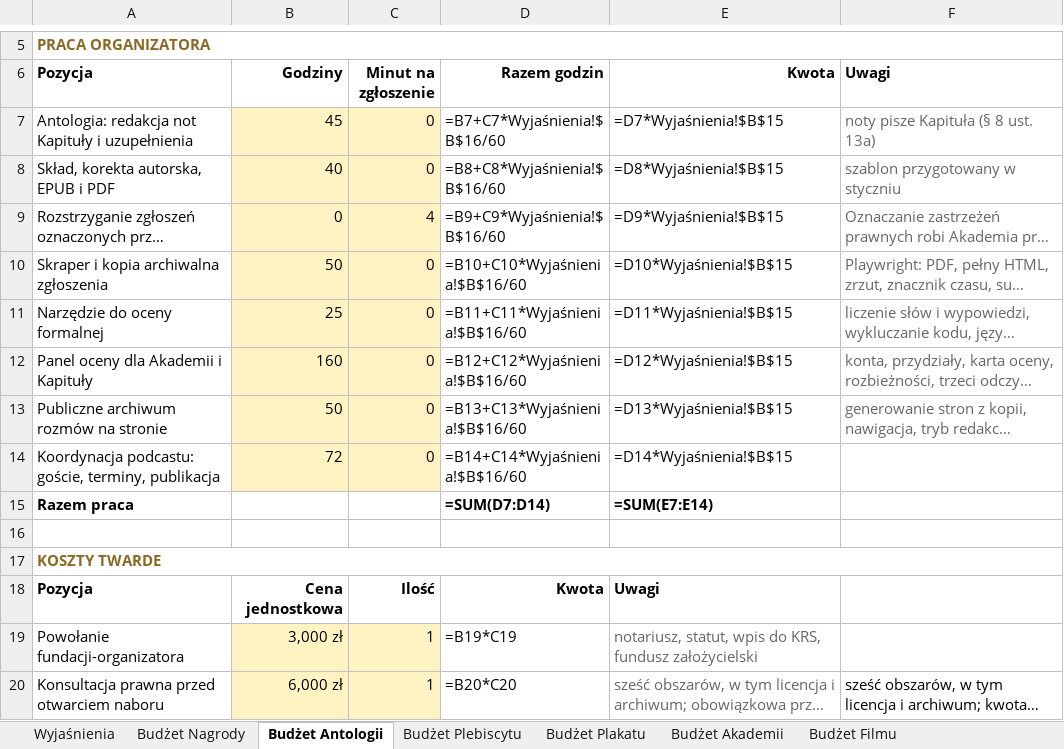
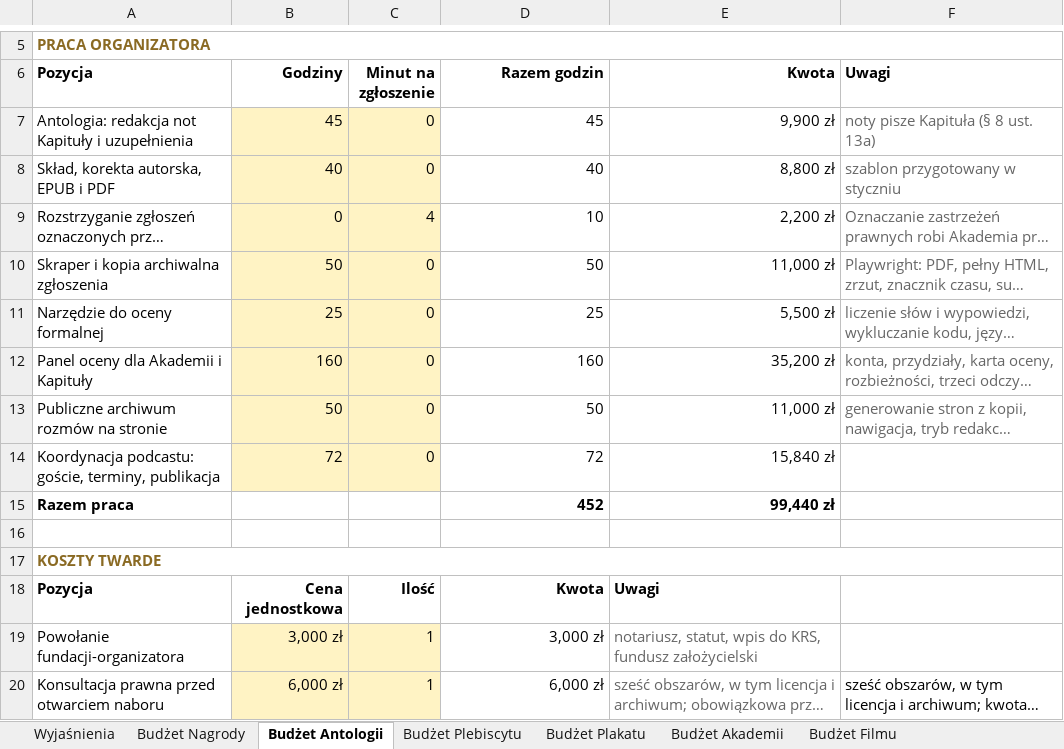
Before and after one commit to kolbinski/konstela, an Excel workbook: budzet-edycji-pierwszej.xlsx, sheet Budżet Antologii, drawn as a sheet; only a part is shown, gaps mark what is left out; long unchanged cells end in …; values as stored, in another font and other column widths than the file's, no borders; formulas without a stored value are shown as written; the diff covers the shown part only; the diff names each change by its address in the sheet, - before the commit and + after, or states it on an @@ line.

```diff
--- a/budzet-edycji-pierwszej.xlsx (sheet Budżet Antologii)
+++ b/budzet-edycji-pierwszej.xlsx (sheet Budżet Antologii)
-D7 (Razem godzin): =B7+C7*Wyjaśnienia!$B$16/60
+D7 (Razem godzin): 45
-E7 (Kwota): =D7*Wyjaśnienia!$B$15
+E7 (Kwota): 9,900 zł
-D8 (Razem godzin): =B8+C8*Wyjaśnienia!$B$16/60
+D8 (Razem godzin): 40
-E8 (Kwota): =D8*Wyjaśnienia!$B$15
+E8 (Kwota): 8,800 zł
-D9 (Razem godzin): =B9+C9*Wyjaśnienia!$B$16/60
+D9 (Razem godzin): 10
-E9 (Kwota): =D9*Wyjaśnienia!$B$15
+E9 (Kwota): 2,200 zł
-D10 (Razem godzin): =B10+C10*Wyjaśnienia!$B$16/60
+D10 (Razem godzin): 50
-E10 (Kwota): =D10*Wyjaśnienia!$B$15
+E10 (Kwota): 11,000 zł
-D11 (Razem godzin): =B11+C11*Wyjaśnienia!$B$16/60
+D11 (Razem godzin): 25
-E11 (Kwota): =D11*Wyjaśnienia!$B$15
+E11 (Kwota): 5,500 zł
-D12 (Razem godzin): =B12+C12*Wyjaśnienia!$B$16/60
+D12 (Razem godzin): 160
-E12 (Kwota): =D12*Wyjaśnienia!$B$15
+E12 (Kwota): 35,200 zł
-D13 (Razem godzin): =B13+C13*Wyjaśnienia!$B$16/60
+D13 (Razem godzin): 50
-E13 (Kwota): =D13*Wyjaśnienia!$B$15
+E13 (Kwota): 11,000 zł
-D14 (Razem godzin): =B14+C14*Wyjaśnienia!$B$16/60
+D14 (Razem godzin): 72
-E14 (Kwota): =D14*Wyjaśnienia!$B$15
+E14 (Kwota): 15,840 zł
-D15 (Razem godzin): =SUM(D7:D14)
+D15 (Razem godzin): 452
-E15 (Kwota): =SUM(E7:E14)
+E15 (Kwota): 99,440 zł
-D19 (Razem godzin): =B19*C19
+D19 (Razem godzin): 3,000 zł
-D20 (Razem godzin): =B20*C20
+D20 (Razem godzin): 6,000 zł
```
Also changed, not shown: 18 edited cells elsewhere in this sheet, sheet Budżet Akademii, sheet Budżet Nagrody, sheet Budżet Plakatu, sheet Budżet Filmu, sheet Budżet Plebiscytu, sheet Wyjaśnienia, 9 other files.
